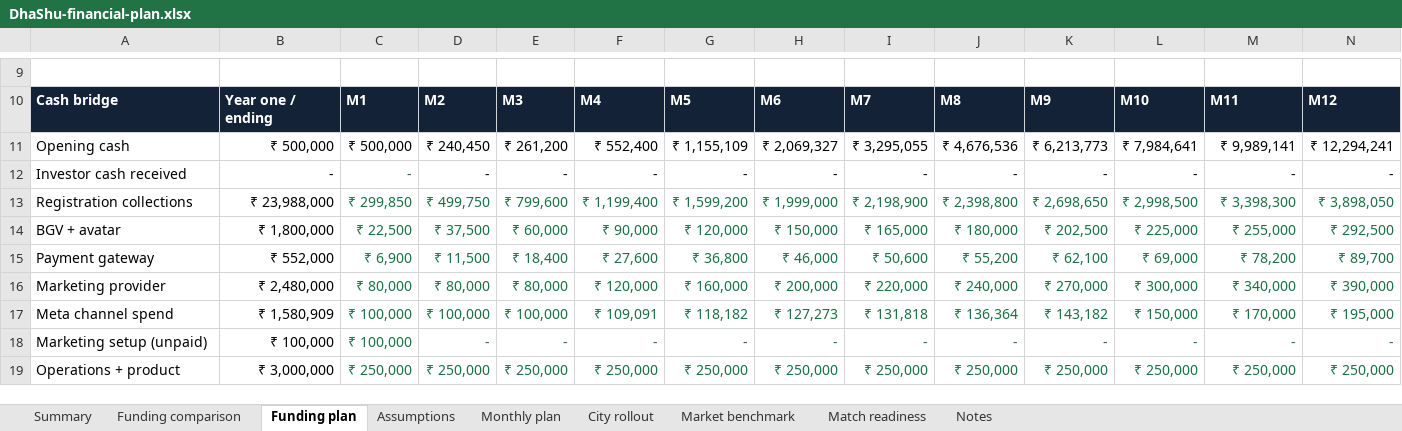
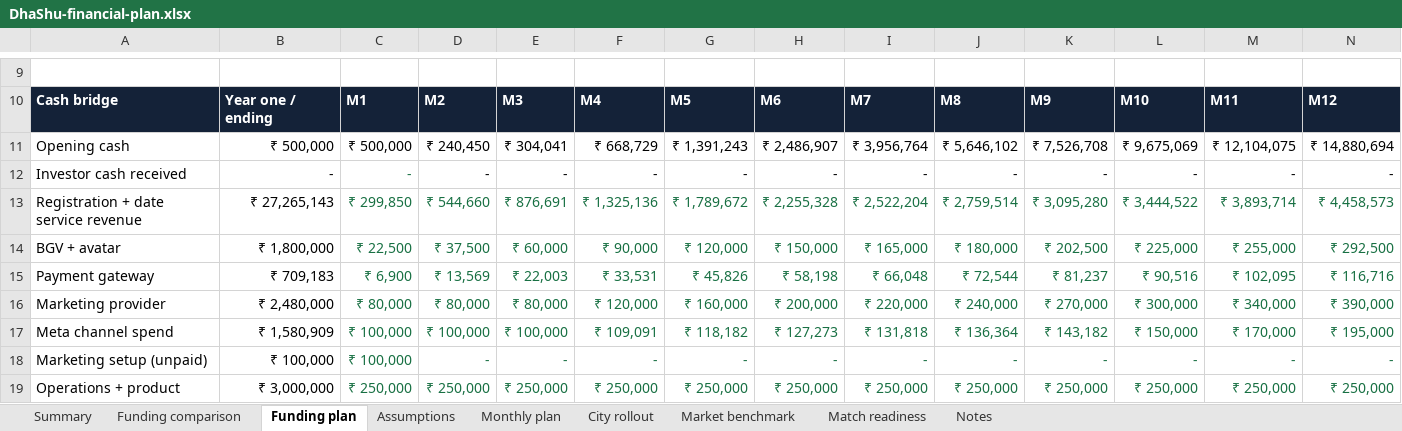
Before and after one commit to shuddhasangama/ShuddhaSangama, an Excel workbook: investors/assets/DhaShu-financial-plan.xlsx, sheet Funding plan, drawn as a sheet; only a part is shown, gaps mark what is left out; values as stored, in another font and other column widths than the file's, no borders; removed rows and columns are numbered as before the commit, all else as after; the diff covers the shown part only; the diff names each change by its address in the sheet, - before the commit and + after, or states it on an @@ line.

Commit message:
Simplify investor room and add cohort date revenue forecast

```diff
--- a/investors/assets/DhaShu-financial-plan.xlsx (sheet Funding plan)
+++ b/investors/assets/DhaShu-financial-plan.xlsx (sheet Funding plan)
-E11: ₹ 261,200
+E11: ₹ 304,041
-F11: ₹ 552,400
+F11: ₹ 668,729
-G11: ₹ 1,155,109
+G11: ₹ 1,391,243
-H11: ₹ 2,069,327
+H11: ₹ 2,486,907
-I11: ₹ 3,295,055
+I11: ₹ 3,956,764
-J11: ₹ 4,676,536
+J11: ₹ 5,646,102
-K11: ₹ 6,213,773
+K11: ₹ 7,526,708
-L11: ₹ 7,984,641
+L11: ₹ 9,675,069
-M11: ₹ 9,989,141
+M11: ₹ 12,104,075
-N11: ₹ 12,294,241
+N11: ₹ 14,880,694
-row 13: Registration collections | ₹ 23,988,000 | ₹ 299,850 | ₹ 499,750 | ₹ 799,600 | ₹ 1,199,400 | ₹ 1,599,200 | ₹ 1,999,000 | ₹ 2,198,900 | ₹ 2,398,800 | ₹ 2,698,650 | ₹ 2,998,500 | ₹ 3,398,300 | ₹ 3,898,050
+row 13: Registration + date service revenue | ₹ 27,265,143 | ₹ 299,850 | ₹ 544,660 | ₹ 876,691 | ₹ 1,325,136 | ₹ 1,789,672 | ₹ 2,255,328 | ₹ 2,522,204 | ₹ 2,759,514 | ₹ 3,095,280 | ₹ 3,444,522 | ₹ 3,893,714 | ₹ 4,458,573
-B15: ₹ 552,000
+B15: ₹ 709,183
-D15: ₹ 11,500
+D15: ₹ 13,569
-E15: ₹ 18,400
+E15: ₹ 22,003
-F15: ₹ 27,600
+F15: ₹ 33,531
-G15: ₹ 36,800
+G15: ₹ 45,826
-H15: ₹ 46,000
+H15: ₹ 58,198
-I15: ₹ 50,600
+I15: ₹ 66,048
-J15: ₹ 55,200
+J15: ₹ 72,544
-K15: ₹ 62,100
+K15: ₹ 81,237
-L15: ₹ 69,000
+L15: ₹ 90,516
-M15: ₹ 78,200
+M15: ₹ 102,095
-N15: ₹ 89,700
+N15: ₹ 116,716
```
Also changed, not shown: 88 edited cells elsewhere in this sheet, sheet City rollout, sheet Monthly plan, sheet Assumptions, sheet Funding comparison, sheet Summary, sheet Notes, formulas that keep their value, charts or pictures, 8 other files.
